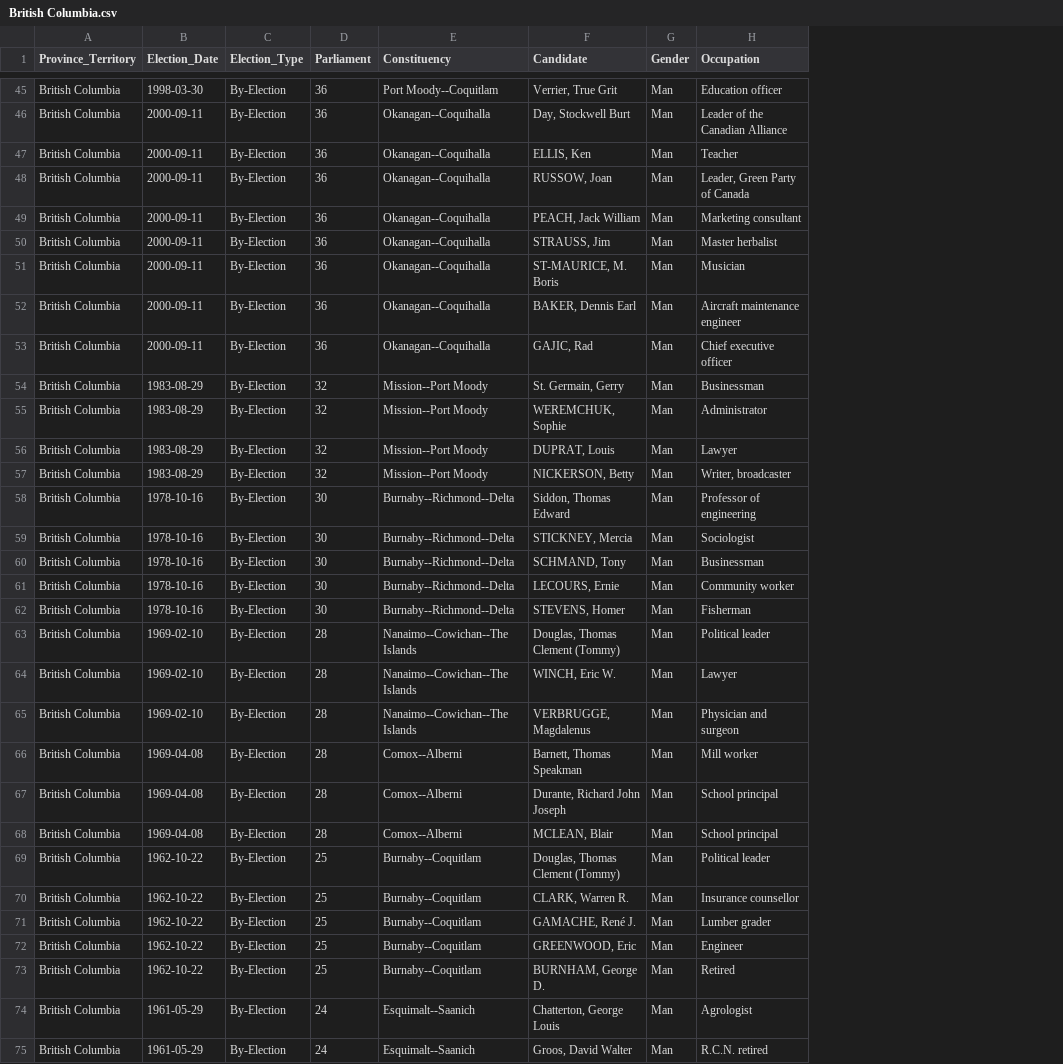
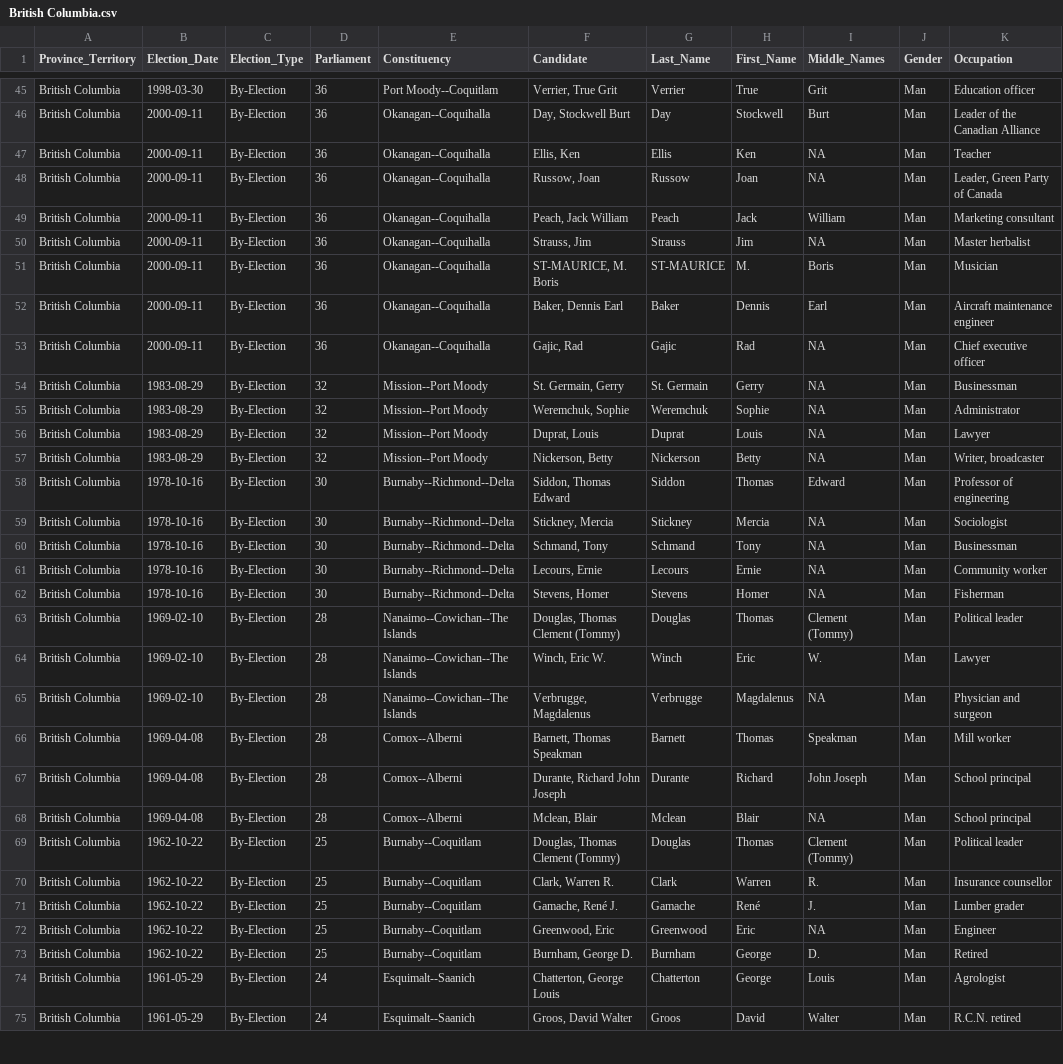
Before and after one commit to Lucas-Czarnecki/Canadian-Federal-Elections, a CSV file: data/cleaned/by_elections/British Columbia.csv, drawn as a sheet; only a part is shown, gaps mark what is left out; the diff covers the shown part only; the diff names each change by its address in the sheet, - before the commit and + after, or states it on an @@ line.

```diff
--- a/data/cleaned/by_elections/British Columbia.csv
+++ b/data/cleaned/by_elections/British Columbia.csv
+column G (Last_Name), rows 45-75: Verrier | Day | Ellis | Russow | Peach | Strauss | ST-MAURICE | Baker | Gajic | St. Germain | Weremchuk | Duprat | Nickerson | Siddon | Stickney | Schmand | Lecours | Stevens | Douglas | Winch | Verbrugge | Barnett | Durante | Mclean | Douglas | Clark | Gamache | Greenwood | Burnham | Chatterton | Groos
+column H (First_Name), rows 45-75: True | Stockwell | Ken | Joan | Jack | Jim | M. | Dennis | Rad | Gerry | Sophie | Louis | Betty | Thomas | Mercia | Tony | Ernie | Homer | Thomas | Eric | Magdalenus | Thomas | Richard | Blair | Thomas | Warren | René | Eric | George | George | David
+column I (Middle_Names), rows 45-75: Grit | Burt | NA | NA | William | NA | Boris | Earl | NA | NA | NA | NA | NA | Edward | NA | NA | NA | NA | Clement (Tommy) | W. | NA | Speakman | John Joseph | NA | Clement (Tommy) | R. | J. | NA | D. | Louis | Walter
-F47 (Candidate): ELLIS, Ken
+F47 (Candidate): Ellis, Ken
-F48 (Candidate): RUSSOW, Joan
+F48 (Candidate): Russow, Joan
-F49 (Candidate): PEACH, Jack William
+F49 (Candidate): Peach, Jack William
-F50 (Candidate): STRAUSS, Jim
+F50 (Candidate): Strauss, Jim
-F52 (Candidate): BAKER, Dennis Earl
+F52 (Candidate): Baker, Dennis Earl
-F53 (Candidate): GAJIC, Rad
+F53 (Candidate): Gajic, Rad
-F55 (Candidate): WEREMCHUK, Sophie
+F55 (Candidate): Weremchuk, Sophie
-F56 (Candidate): DUPRAT, Louis
+F56 (Candidate): Duprat, Louis
-F57 (Candidate): NICKERSON, Betty
+F57 (Candidate): Nickerson, Betty
-F59 (Candidate): STICKNEY, Mercia
+F59 (Candidate): Stickney, Mercia
-F60 (Candidate): SCHMAND, Tony
+F60 (Candidate): Schmand, Tony
-F61 (Candidate): LECOURS, Ernie
+F61 (Candidate): Lecours, Ernie
-F62 (Candidate): STEVENS, Homer
+F62 (Candidate): Stevens, Homer
-F64 (Candidate): WINCH, Eric W.
+F64 (Candidate): Winch, Eric W.
-F65 (Candidate): VERBRUGGE, Magdalenus
+F65 (Candidate): Verbrugge, Magdalenus
-F68 (Candidate): MCLEAN, Blair
+F68 (Candidate): Mclean, Blair
-F70 (Candidate): CLARK, Warren R.
+F70 (Candidate): Clark, Warren R.
-F71 (Candidate): GAMACHE, René J.
+F71 (Candidate): Gamache, René J.
-F72 (Candidate): GREENWOOD, Eric
+F72 (Candidate): Greenwood, Eric
-F73 (Candidate): BURNHAM, George D.
+F73 (Candidate): Burnham, George D.
```
Also changed, not shown: 27 edited cells elsewhere in this file, data/cleaned/by_elections/Alberta.csv, data/cleaned/by_elections/Manitoba.csv, 54 other files.
